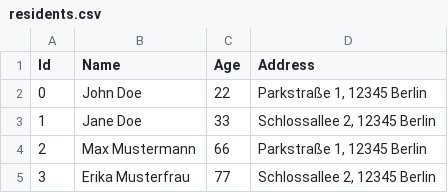
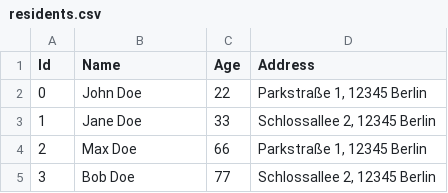
Before and after one commit to sine-fdn/polytune, a CSV file: examples/postgres-integration/seeds/db0/residents.csv, drawn as a sheet.

Commit message:
Use shorter strings for Postgres db example

```diff
--- a/examples/postgres-integration/seeds/db0/residents.csv
+++ b/examples/postgres-integration/seeds/db0/residents.csv
@@ -3,3 +3,3 @@ Id,Name,Age,Address
 1,"Jane Doe",33,"Schlossallee 2, 12345 Berlin"
-2,"Max Mustermann",66,"Parkstraße 1, 12345 Berlin"
-3,"Erika Musterfrau",77,"Schlossallee 2, 12345 Berlin"
+2,"Max Doe",66,"Parkstraße 1, 12345 Berlin"
+3,"Bob Doe",77,"Schlossallee 2, 12345 Berlin"
```
Also changed, not shown: 7 other files.
